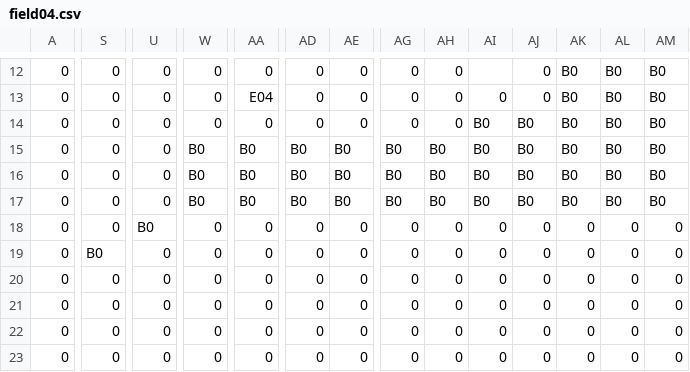
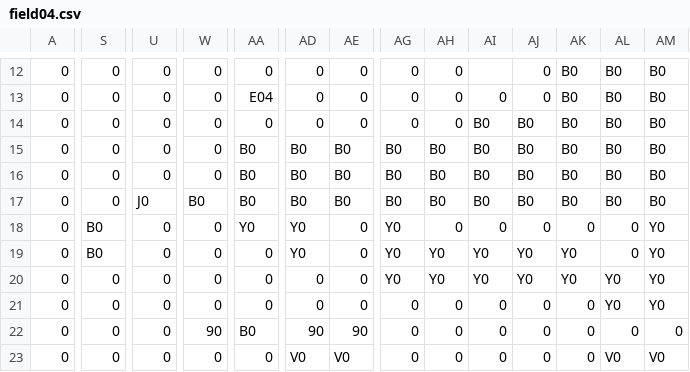
Before and after one commit to kevTheProgrammer0106/LE2C_AL4_2026, a CSV file: DirectXGame/Resources/fields/field04.csv, drawn as a sheet; only a part is shown, gaps mark what is left out; the diff covers the shown part only; the diff names each change by its address in the sheet, - before the commit and + after, or states it on an @@ line.

```diff
--- a/DirectXGame/Resources/fields/field04.csv
+++ b/DirectXGame/Resources/fields/field04.csv
-W15:W16: B0
+W15:W16: 0
-U17: 0
+U17: J0
-S18: 0
+S18: B0
-U18: B0
+U18: 0
-AA18: 0
+AA18: Y0
-AD18:AD19: 0
+AD18:AD19: Y0
-AG18:AG20: 0
+AG18:AG20: Y0
-AM18:AM21: 0
+AM18:AM21: Y0
-AH19:AH20: 0
+AH19:AH20: Y0
-AI19:AI20: 0
+AI19:AI20: Y0
-AJ19:AJ20: 0
+AJ19:AJ20: Y0
-AK19:AK20: 0
+AK19:AK20: Y0
-AL20:AL21: 0
+AL20:AL21: Y0
-W22: 0
+W22: 90
-AA22: 0
+AA22: B0
-AD22: 0
+AD22: 90
-AE22: 0
+AE22: 90
-AD23: 0
+AD23: V0
-AE23: 0
+AE23: V0
-AL23: 0
+AL23: V0
-AM23: 0
+AM23: V0
```
Also changed, not shown: 21 edited cells elsewhere in this file, DirectXGame/Resources/fields/field01_2.csv, 39 other files.
